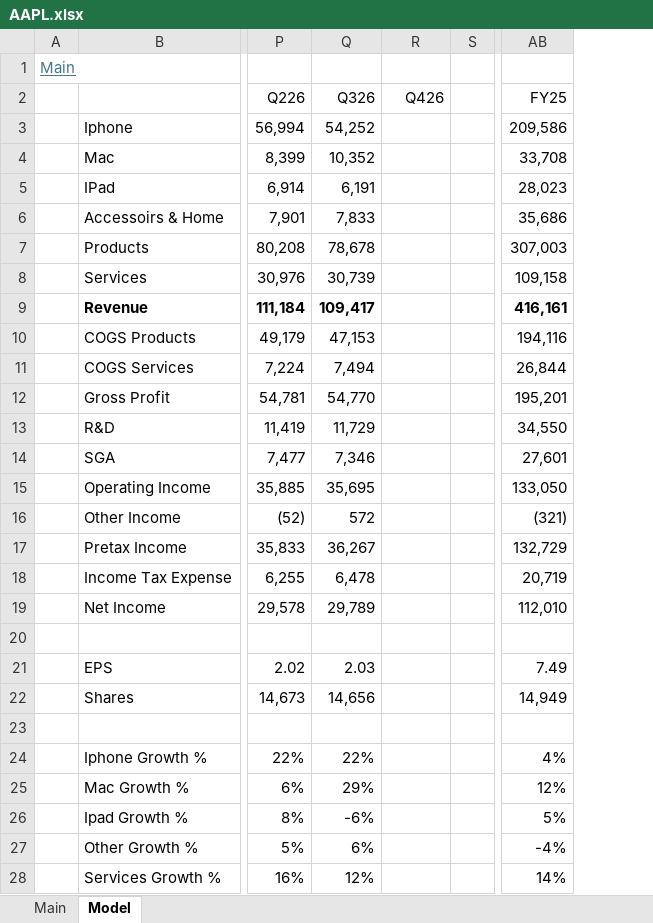
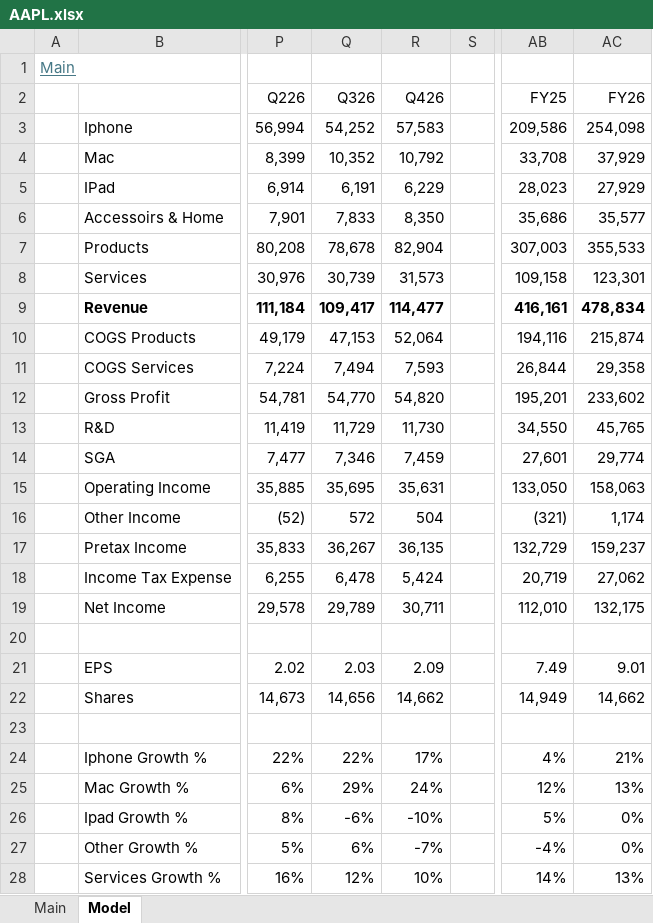
Before and after one commit to oscarsettje/Models, an Excel workbook: AAPL.xlsx, sheet Model, drawn as a sheet; only a part is shown, gaps mark what is left out; values as stored, in another font and other column widths than the file's, no borders; the diff covers the shown part only; the diff names each change by its address in the sheet, - before the commit and + after, or states it on an @@ line.

```diff
--- a/AAPL.xlsx (sheet Model)
+++ b/AAPL.xlsx (sheet Model)
+column AC (FY26), rows 3-28: 254,098 | 37,929 | 27,929 | 35,577 | 355,533 | 123,301 | 478,834 | 215,874 | 29,358 | 233,602 | 45,765 | 29,774 | 158,063 | 1,174 | 159,237 | 27,062 | 132,175 |  | 9.01 | 14,662 |  | 21% | 13% | 0% | 0% | 13%
-R3 (Q426): (empty)
+R3 (Q426): 57,583
-R4 (Q426): (empty)
+R4 (Q426): 10,792
-R5 (Q426): (empty)
+R5 (Q426): 6,229
-R6 (Q426): (empty)
+R6 (Q426): 8,350
-R7 (Q426): (empty)
+R7 (Q426): 82,904
-R8 (Q426): (empty)
+R8 (Q426): 31,573
-R9 (Q426): (empty)
+R9 (Q426): 114,477
-R10 (Q426): (empty)
+R10 (Q426): 52,064
-R11 (Q426): (empty)
+R11 (Q426): 7,593
-R12 (Q426): (empty)
+R12 (Q426): 54,820
-R13 (Q426): (empty)
+R13 (Q426): 11,730
-R14 (Q426): (empty)
+R14 (Q426): 7,459
-R15 (Q426): (empty)
+R15 (Q426): 35,631
-R16 (Q426): (empty)
+R16 (Q426): 504
-R17 (Q426): (empty)
+R17 (Q426): 36,135
-R18 (Q426): (empty)
+R18 (Q426): 5,424
-R19 (Q426): (empty)
+R19 (Q426): 30,711
-R21 (Q426): (empty)
+R21 (Q426): 2.09
-R22 (Q426): (empty)
+R22 (Q426): 14,662
-R24 (Q426): (empty)
+R24 (Q426): 17%
-R25 (Q426): (empty)
+R25 (Q426): 24%
-R26 (Q426): (empty)
+R26 (Q426): -10%
-R27 (Q426): (empty)
+R27 (Q426): -7%
-R28 (Q426): (empty)
+R28 (Q426): 10%
```
Also changed, not shown: 35 added rows, 65 edited cells and cell formats elsewhere in this sheet, sheet Main, formulas that keep their value, ADS.xlsx, PLTR.xlsx, 5 other files.
